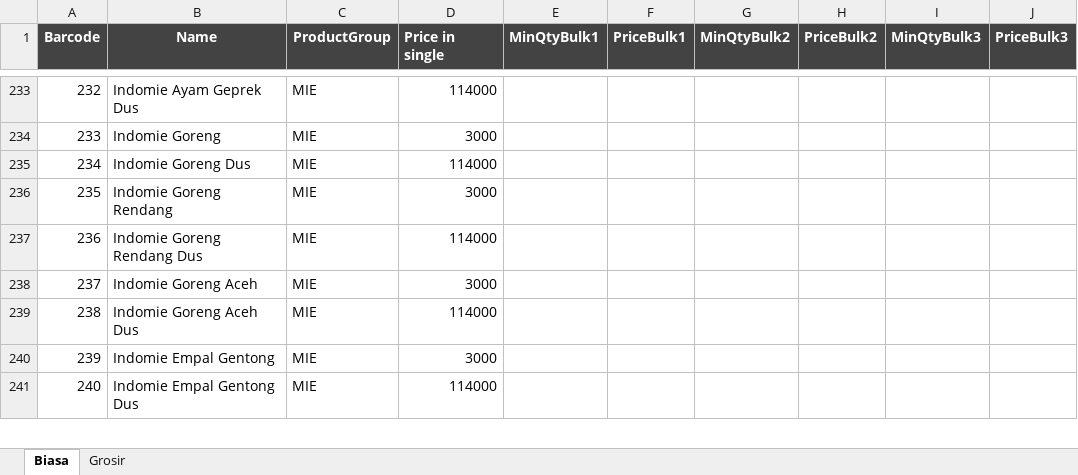
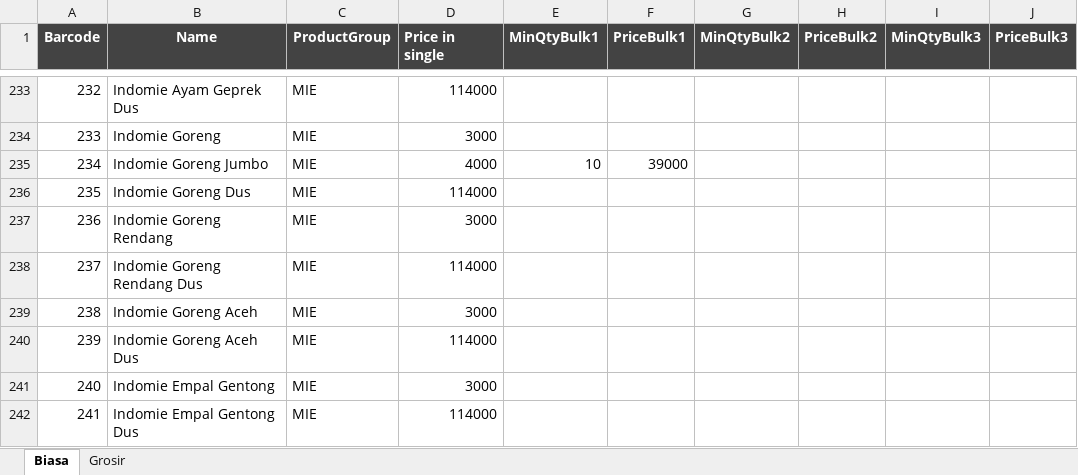
Before and after one commit to rudiath95/toko-yakin, an Excel workbook: TokoYakin.xlsx, sheet Biasa, drawn as a sheet; only a part is shown, gaps mark what is left out; values as stored, in another font and other column widths than the file's, no borders; charts and pictures and conditional formats not drawn; addresses are those after the commit; the diff names each change by its address in the sheet, - before the commit and + after, or states it on an @@ line.

Commit message:
update spreadsheet data

```diff
--- a/TokoYakin.xlsx (sheet Biasa)
+++ b/TokoYakin.xlsx (sheet Biasa)
+row 235: 234 | Indomie Goreng Jumbo | MIE | 4000 | 10 | 39000
@@ column A (Barcode) renumbered from row 236 down @@
```
